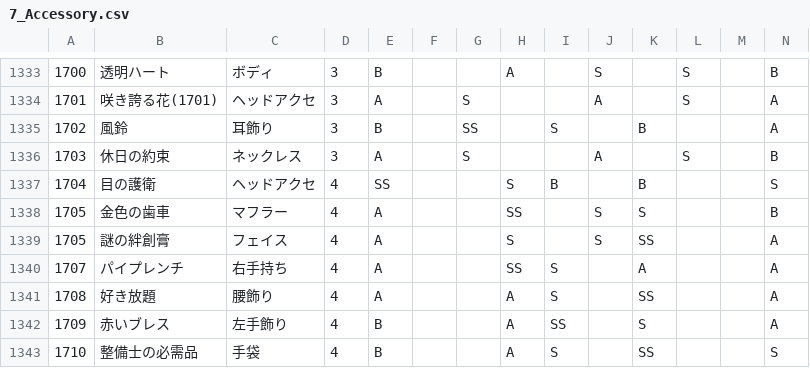
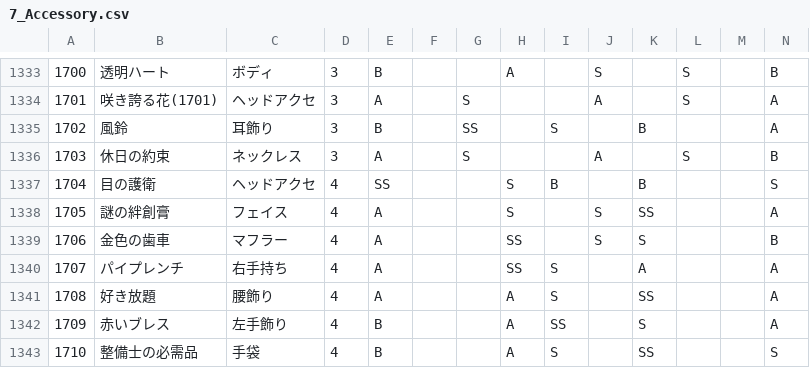
Before and after one commit to ShTair/MiracleNikkiData, a CSV file: Items/7_Accessory.csv, drawn as a sheet; only a part is shown, gaps mark what is left out; removed rows and columns are numbered as before the commit, all else as after; rows hold the shown columns only; the diff names each change by its address in the sheet, - before the commit and + after, or states it on an @@ line.

Commit message:
sync [2018/07/06 04:35:35]

```diff
--- a/Items/7_Accessory.csv
+++ b/Items/7_Accessory.csv
-row 1338: 1705 | 金色の歯車 | マフラー | 4 | A |  |  | SS |  | S | S |  |  | B
+row 1339: 1706 | 金色の歯車 | マフラー | 4 | A |  |  | SS |  | S | S |  |  | B
```
